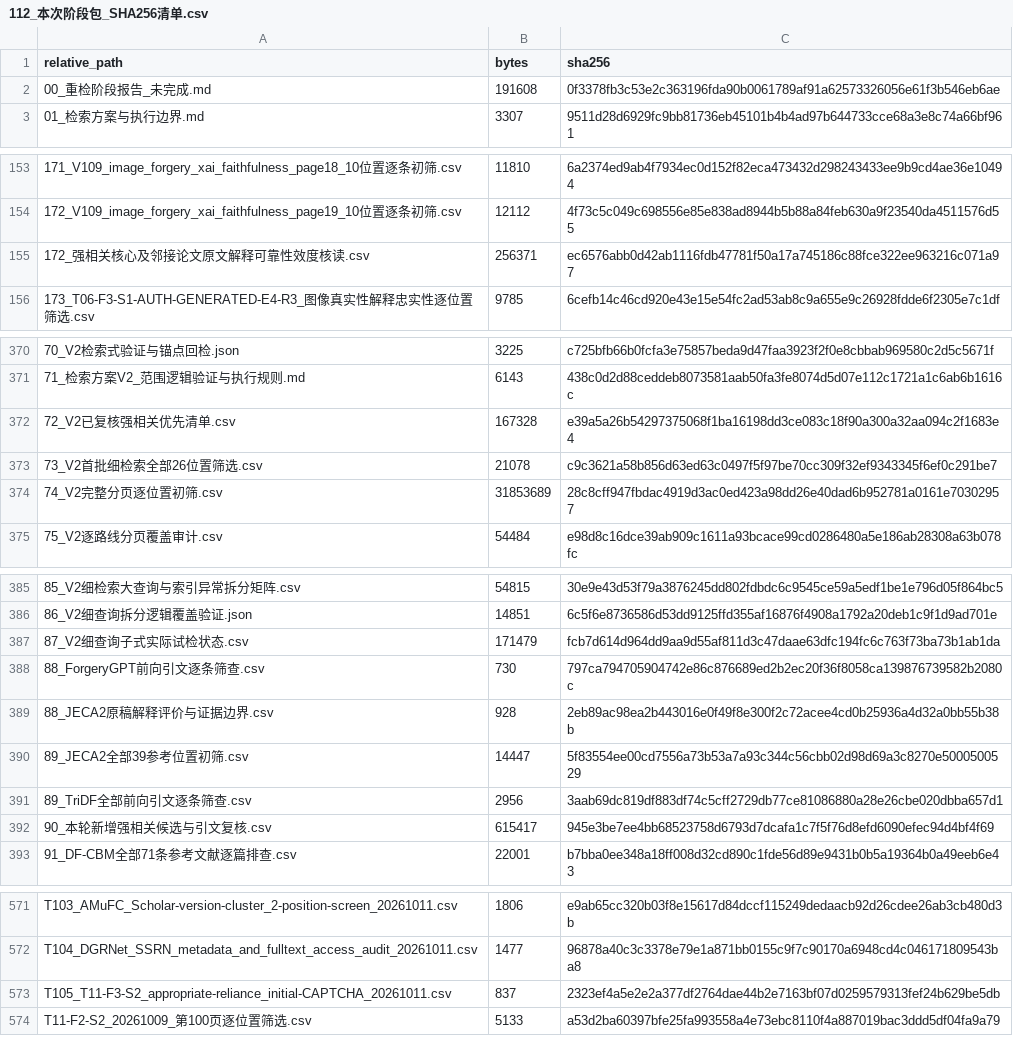
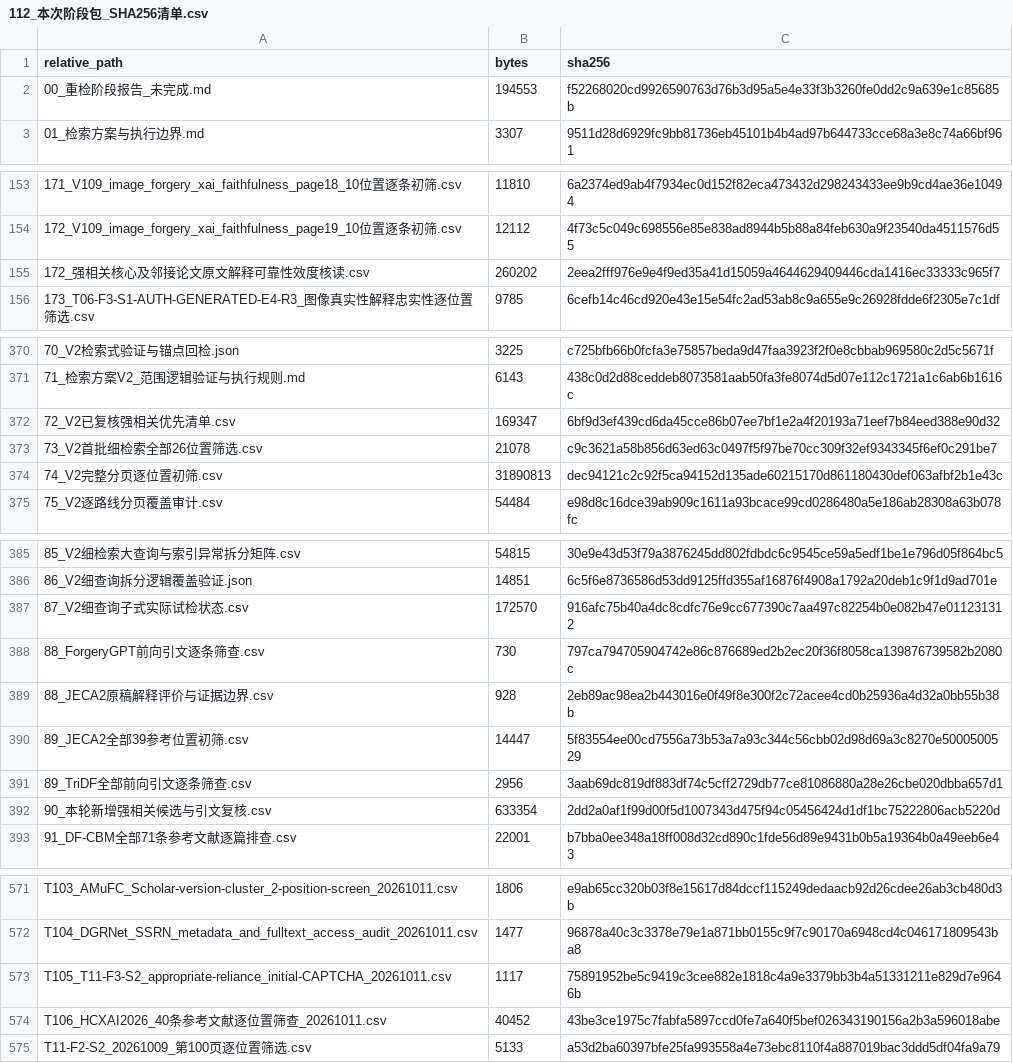
Before and after one commit to brodyZhao/my-research-project, a CSV file: outputs/图像鉴伪解释可靠性_重检_2026-10-05/112_本次阶段包_SHA256清单.csv, drawn as a sheet; only a part is shown, gaps mark what is left out.

```diff
--- a/outputs/图像鉴伪解释可靠性_重检_2026-10-05/112_本次阶段包_SHA256清单.csv
+++ b/outputs/图像鉴伪解释可靠性_重检_2026-10-05/112_本次阶段包_SHA256清单.csv
@@ -1,3 +1,3 @@
 relative_path,bytes,sha256
-00_重检阶段报告_未完成.md,191608,0f3378fb3c53e2c363196fda90b0061789af91a62573326056e61f3b546eb6ae
+00_重检阶段报告_未完成.md,194553,f52268020cd9926590763d76b3d95a5e4e33f3b3260fe0dd2c9a639e1c85685b
 01_检索方案与执行边界.md,3307,9511d28d6929fc9bb81736eb45101b4b4ad97b644733cce68a3e8c74a66bf961
@@ -154,3 +154,3 @@
 172_V109_image_forgery_xai_faithfulness_page19_10位置逐条初筛.csv,12112,4f73c5c049c698556e85e838ad8944b5b88a84feb630a9f23540da4511576d55
-172_强相关核心及邻接论文原文解释可靠性效度核读.csv,256371,ec6576abb0d42ab1116fdb47781f50a17a745186c88fce322ee963216c071a97
+172_强相关核心及邻接论文原文解释可靠性效度核读.csv,260202,2eea2fff976e9e4f9ed35a41d15059a4644629409446cda1416ec33333c965f7
 173_T06-F3-S1-AUTH-GENERATED-E4-R3_图像真实性解释忠实性逐位置筛选.csv,9785,6cefb14c46cd920e43e15e54fc2ad53ab8c9a655e9c26928fdde6f2305e7c1df
@@ -371,5 +371,5 @@
 71_检索方案V2_范围逻辑验证与执行规则.md,6143,438c0d2d88ceddeb8073581aab50fa3fe8074d5d07e112c1721a1c6ab6b1616c
-72_V2已复核强相关优先清单.csv,167328,e39a5a26b54297375068f1ba16198dd3ce083c18f90a300a32aa094c2f1683e4
+72_V2已复核强相关优先清单.csv,169347,6bf9d3ef439cd6da45cce86b07ee7bf1e2a4f20193a71eef7b84eed388e90d32
 73_V2首批细检索全部26位置筛选.csv,21078,c9c3621a58b856d63ed63c0497f5f97be70cc309f32ef9343345f6ef0c291be7
-74_V2完整分页逐位置初筛.csv,31853689,28c8cff947fbdac4919d3ac0ed423a98dd26e40dad6b952781a0161e70302957
+74_V2完整分页逐位置初筛.csv,31890813,dec94121c2c92f5ca94152d135ade60215170d861180430def063afbf2b1e43c
 75_V2逐路线分页覆盖审计.csv,54484,e98d8c16dce39ab909c1611a93bcace99cd0286480a5e186ab28308a63b078fc
@@ -386,3 +386,3 @@
 86_V2细查询拆分逻辑覆盖验证.json,14851,6c5f6e8736586d53dd9125ffd355af16876f4908a1792a20deb1c9f1d9ad701e
-87_V2细查询子式实际试检状态.csv,171479,fcb7d614d964dd9aa9d55af811d3c47daae63dfc194fc6c763f73ba73b1ab1da
+87_V2细查询子式实际试检状态.csv,172570,916afc75b40a4dc8cdfc76e9cc677390c7aa497c82254b0e082b47e011231312
 88_ForgeryGPT前向引文逐条筛查.csv,730,797ca794705904742e86c876689ed2b2ec20f36f8058ca139876739582b2080c
@@ -391,3 +391,3 @@
 89_TriDF全部前向引文逐条筛查.csv,2956,3aab69dc819df883df74c5cff2729db77ce81086880a28e26cbe020dbba657d1
-90_本轮新增强相关候选与引文复核.csv,615417,945e3be7ee4bb68523758d6793d7dcafa1c7f5f76d8efd6090efec94d4bf4f69
+90_本轮新增强相关候选与引文复核.csv,633354,2dd2a0af1f99d00f5d1007343d475f94c05456424d1df1bc75222806acb5220d
 91_DF-CBM全部71条参考文献逐篇排查.csv,22001,b7bba0ee348a18ff008d32cd890c1fde56d89e9431b0b5a19364b0a49eeb6e43
@@ -572,3 +572,4 @@ T103_AMuFC_Scholar-version-cluster_2-position-screen_20261011.csv,1806,e9ab65cc3
 T104_DGRNet_SSRN_metadata_and_fulltext_access_audit_20261011.csv,1477,96878a40c3c3378e79e1a871bb0155c9f7c90170a6948cd4c046171809543ba8
-T105_T11-F3-S2_appropriate-reliance_initial-CAPTCHA_20261011.csv,837,2323ef4a5e2e2a377df2764dae44b2e7163bf07d0259579313fef24b629be5db
+T105_T11-F3-S2_appropriate-reliance_initial-CAPTCHA_20261011.csv,1117,75891952be5c9419c3cee882e1818c4a9e3379bb3b4a51331211e829d7e9646b
+T106_HCXAI2026_40条参考文献逐位置筛查_20261011.csv,40452,43be3ce1975c7fabfa5897ccd0fe7a640f5bef026343190156a2b3a596018abe
 T11-F2-S2_20261009_第100页逐位置筛选.csv,5133,a53d2ba60397bfe25fa993558a4e73ebc8110f4a887019bac3ddd5df04fa9a79
```
Also changed, not shown: outputs/图像鉴伪解释可靠性_重检_2026-10-05/172_强相关核心及邻接论文原文解释可靠性效度核读.csv, outputs/图像鉴伪解释可靠性_重检_2026-10-05/72_V2已复核强相关优先清单.csv, 4 other files.
